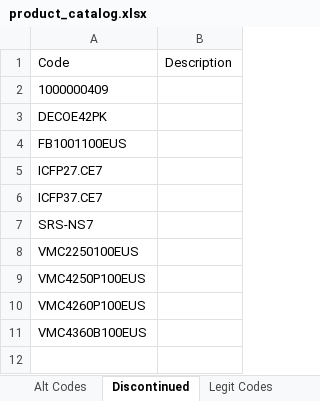
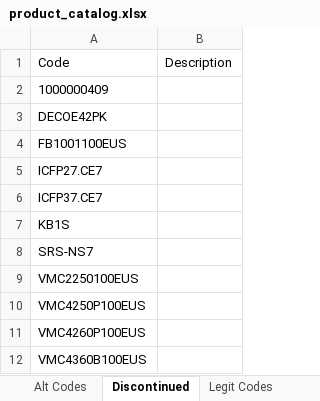
Before and after one commit to Rob-Peats/peats-tools, an Excel workbook: product_catalog.xlsx, sheet Discontinued, drawn as a sheet; values as stored, in another font and other column widths than the file's, no borders; the diff names each change by its address in the sheet, - before the commit and + after, or states it on an @@ line.

Commit message:
Catalog update — Rob — 2026-08-30 23:54 UTC

```diff
--- a/product_catalog.xlsx (sheet Discontinued)
+++ b/product_catalog.xlsx (sheet Discontinued)
+row 7: KB1S
```
Also changed, not shown: other sheet tabs.
